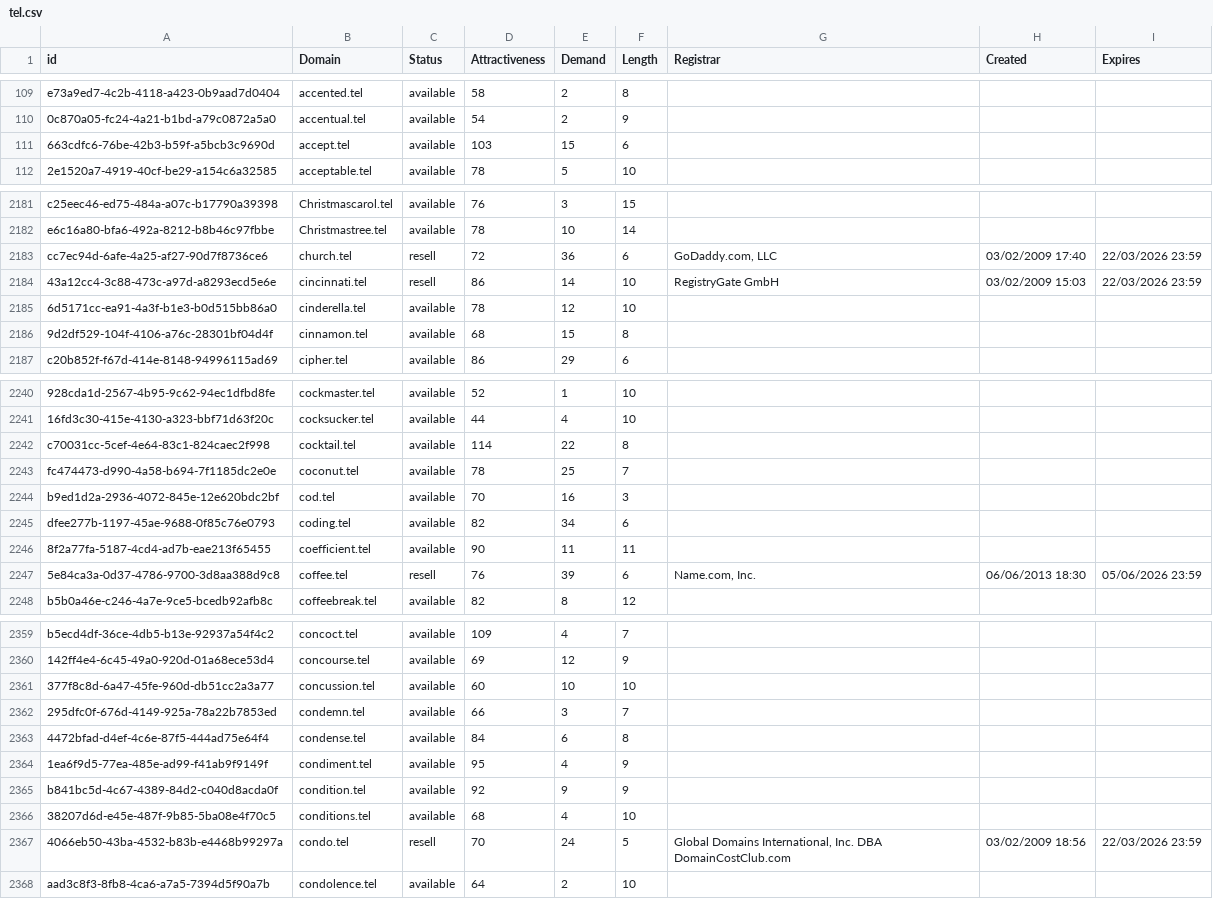
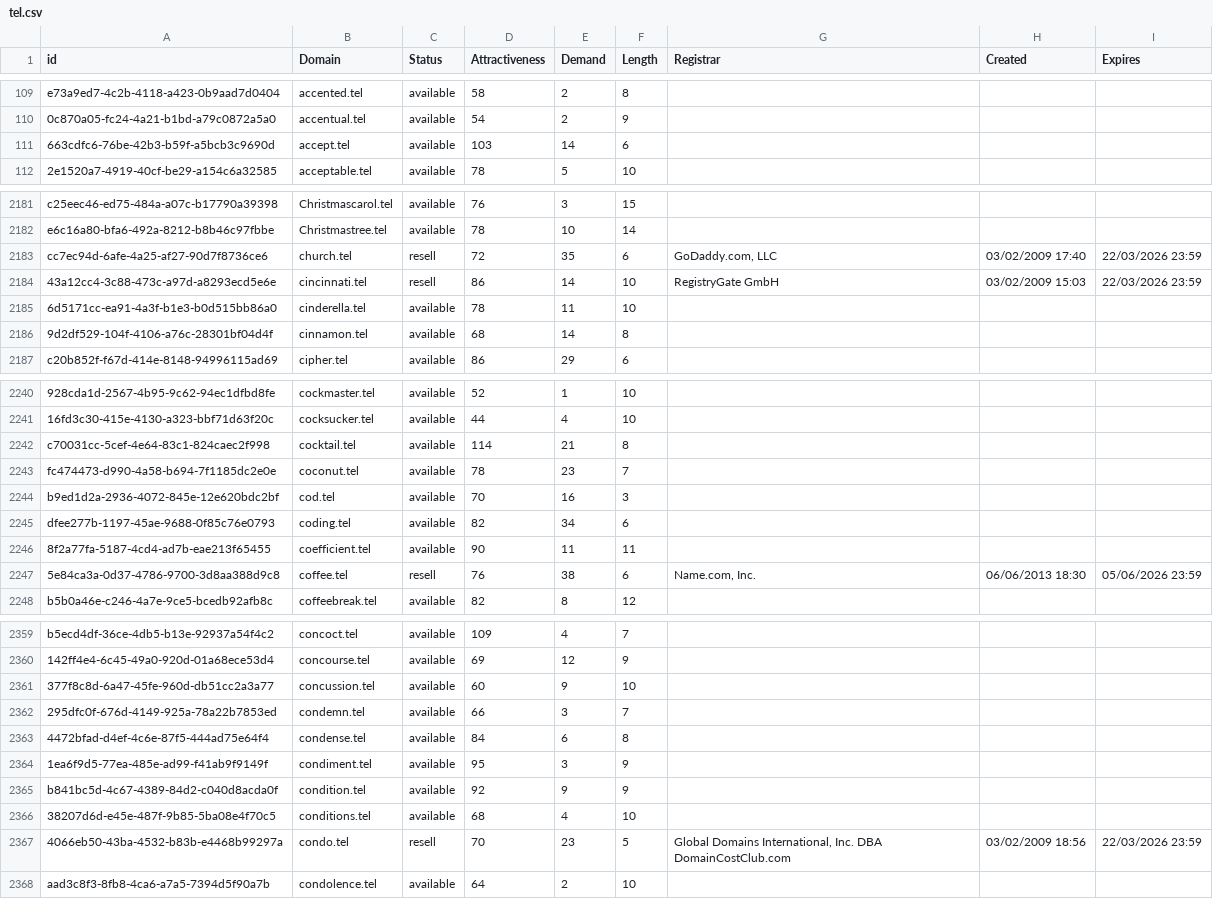
Before and after one commit to UniqueDomains/tel-oneword-domains, a CSV file: tel.csv, drawn as a sheet; only a part is shown, gaps mark what is left out; the diff covers the shown part only; the diff names each change by its address in the sheet, - before the commit and + after, or states it on an @@ line.

```diff
--- a/tel.csv
+++ b/tel.csv
-E111 (Demand): 15
+E111 (Demand): 14
-E2183 (Demand): 36
+E2183 (Demand): 35
-E2185 (Demand): 12
+E2185 (Demand): 11
-E2186 (Demand): 15
+E2186 (Demand): 14
-E2242 (Demand): 22
+E2242 (Demand): 21
-E2243 (Demand): 25
+E2243 (Demand): 23
-E2247 (Demand): 39
+E2247 (Demand): 38
-E2361 (Demand): 10
+E2361 (Demand): 9
-E2364 (Demand): 4
+E2364 (Demand): 3
-E2367 (Demand): 24
+E2367 (Demand): 23
```
Also changed, not shown: 1 removed row and 179 edited cells elsewhere in this file, 2 other files.
